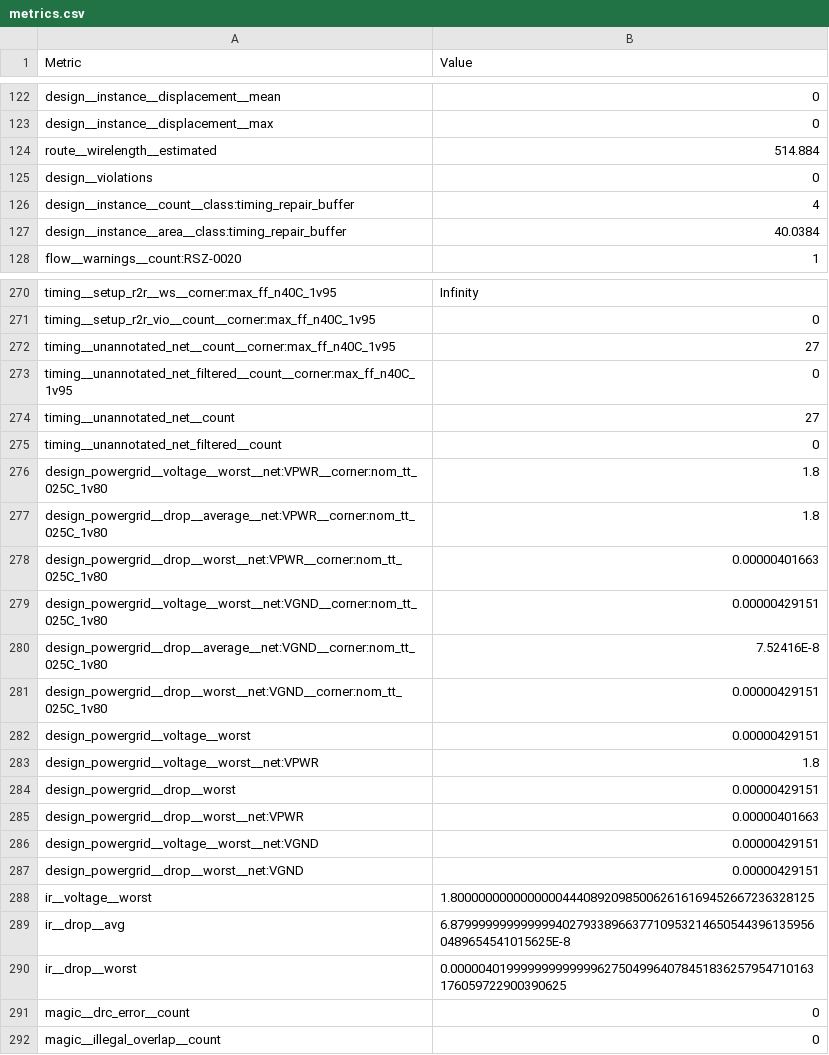
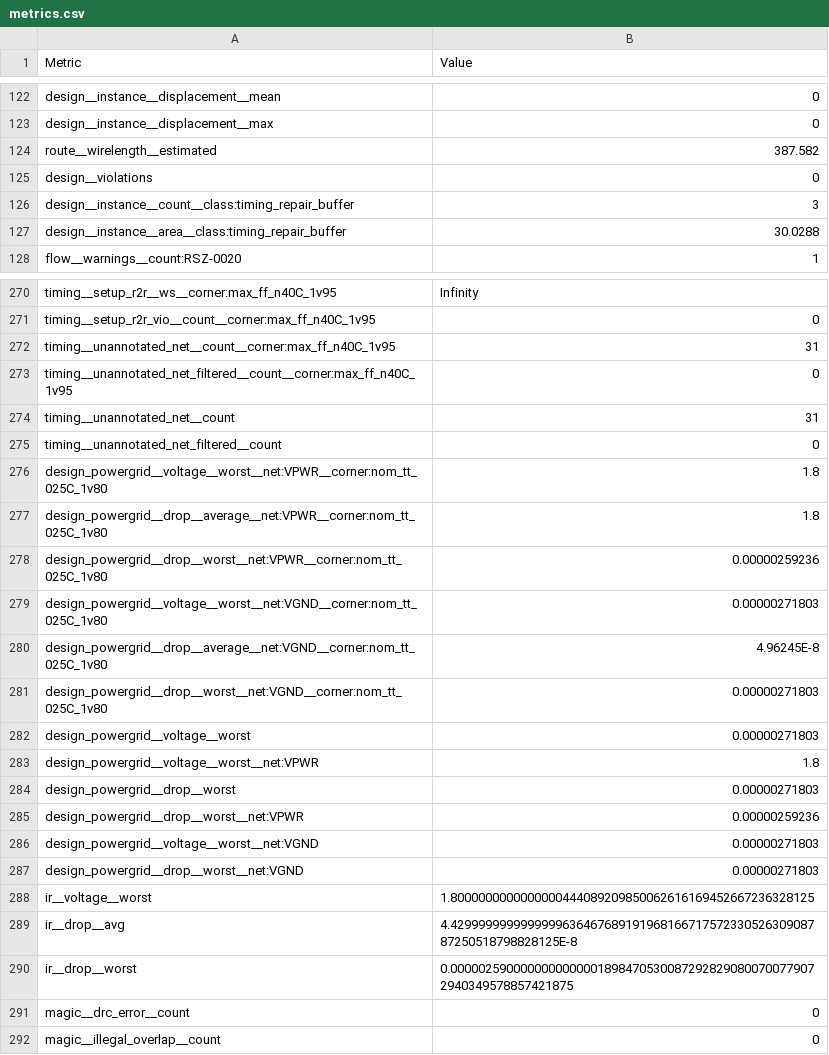
Before and after one commit to TinyTapeout/tinytapeout-sky-26c, a CSV file: projects/tt_um_wokwi_472389622799861761/stats/metrics.csv, drawn as a sheet; only a part is shown, gaps mark what is left out; the diff covers the shown part only.

Commit message:
feat: update project tt_um_wokwi_472389622799861761 from ml-sudocode/tt-3-bit-101-pattern
Commit: bb589630bd767e9a13bbc77228a8650d110b10ab
Workflow: https://github.com/ml-sudocode/tt-3-bit-101-pattern/actions/runs/32216288747

```diff
--- a/projects/tt_um_wokwi_472389622799861761/stats/metrics.csv
+++ b/projects/tt_um_wokwi_472389622799861761/stats/metrics.csv
@@ -123,6 +123,6 @@ design__instance__displacement__mean,0
 design__instance__displacement__max,0
-route__wirelength__estimated,514.884
+route__wirelength__estimated,387.582
 design__violations,0
-design__instance__count__class:timing_repair_buffer,4
-design__instance__area__class:timing_repair_buffer,40.0384
+design__instance__count__class:timing_repair_buffer,3
+design__instance__area__class:timing_repair_buffer,30.0288
 flow__warnings__count:RSZ-0020,1
@@ -271,5 +271,5 @@ timing__setup_r2r__ws__corner:max_ff_n40C_1v95,Infinity
 timing__setup_r2r_vio__count__corner:max_ff_n40C_1v95,0
-timing__unannotated_net__count__corner:max_ff_n40C_1v95,27
+timing__unannotated_net__count__corner:max_ff_n40C_1v95,31
 timing__unannotated_net_filtered__count__corner:max_ff_n40C_1v95,0
-timing__unannotated_net__count,27
+timing__unannotated_net__count,31
 timing__unannotated_net_filtered__count,0
@@ -277,15 +277,15 @@ design_powergrid__voltage__worst__net:VPWR__corner:nom_tt_025C_1v80,1.8
 design_powergrid__drop__average__net:VPWR__corner:nom_tt_025C_1v80,1.8
-design_powergrid__drop__worst__net:VPWR__corner:nom_tt_025C_1v80,0.00000401663
-design_powergrid__voltage__worst__net:VGND__corner:nom_tt_025C_1v80,0.00000429151
-design_powergrid__drop__average__net:VGND__corner:nom_tt_025C_1v80,7.52416E-8
-design_powergrid__drop__worst__net:VGND__corner:nom_tt_025C_1v80,0.00000429151
-design_powergrid__voltage__worst,0.00000429151
+design_powergrid__drop__worst__net:VPWR__corner:nom_tt_025C_1v80,0.00000259236
+design_powergrid__voltage__worst__net:VGND__corner:nom_tt_025C_1v80,0.00000271803
+design_powergrid__drop__average__net:VGND__corner:nom_tt_025C_1v80,4.96245E-8
+design_powergrid__drop__worst__net:VGND__corner:nom_tt_025C_1v80,0.00000271803
+design_powergrid__voltage__worst,0.00000271803
 design_powergrid__voltage__worst__net:VPWR,1.8
-design_powergrid__drop__worst,0.00000429151
-design_powergrid__drop__worst__net:VPWR,0.00000401663
-design_powergrid__voltage__worst__net:VGND,0.00000429151
-design_powergrid__drop__worst__net:VGND,0.00000429151
+design_powergrid__drop__worst,0.00000271803
+design_powergrid__drop__worst__net:VPWR,0.00000259236
+design_powergrid__voltage__worst__net:VGND,0.00000271803
+design_powergrid__drop__worst__net:VGND,0.00000271803
 ir__voltage__worst,1.8000000000000000444089209850062616169452667236328125
-ir__drop__avg,6.87999999999999940279338966377109532146505443961359560489654541015625E-8
-ir__drop__worst,0.0000040199999999999996275049964078451836257954710163176059722900390625
+ir__drop__avg,4.429999999999999963646768919196816671757233052630908787250518798828125E-8
+ir__drop__worst,0.00000259000000000000018984705300872928290800700779072940349578857421875
 magic__drc_error__count,0
```
Also changed, not shown: 54 edited cells elsewhere in this file, 7 other files.
